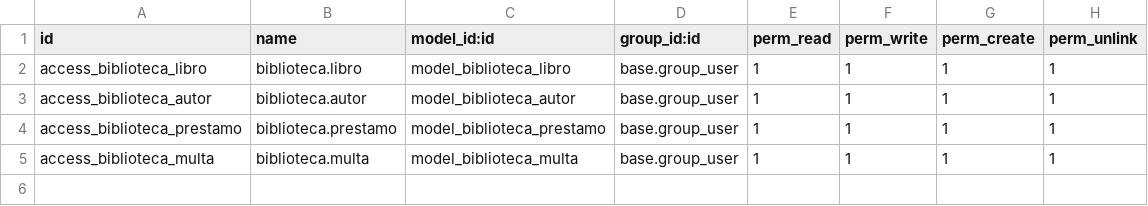
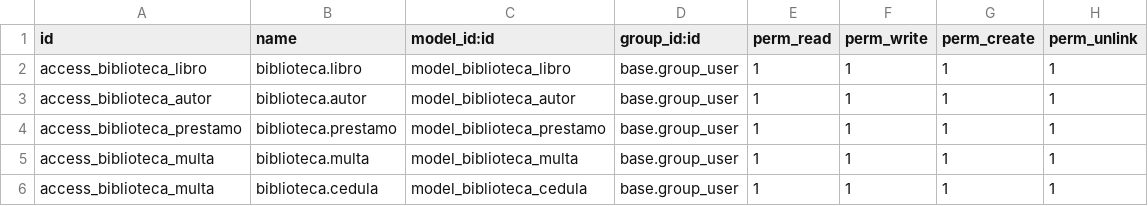
Before and after one commit to Wapo-lang/biblioteca, a CSV file: biblioteca/security/ir.model.access.csv, drawn as a sheet.

```diff
--- a/biblioteca/security/ir.model.access.csv
+++ b/biblioteca/security/ir.model.access.csv
@@ -5 +5,2 @@ access_biblioteca_prestamo,biblioteca.prestamo,model_biblioteca_prestamo,base.gr
 access_biblioteca_multa,biblioteca.multa,model_biblioteca_multa,base.group_user,1,1,1,1
+access_biblioteca_multa,biblioteca.cedula,model_biblioteca_cedula,base.group_user,1,1,1,1
```
Also changed, not shown: 3 other files.
